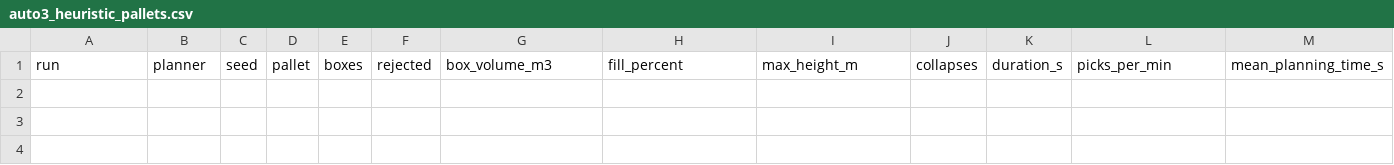
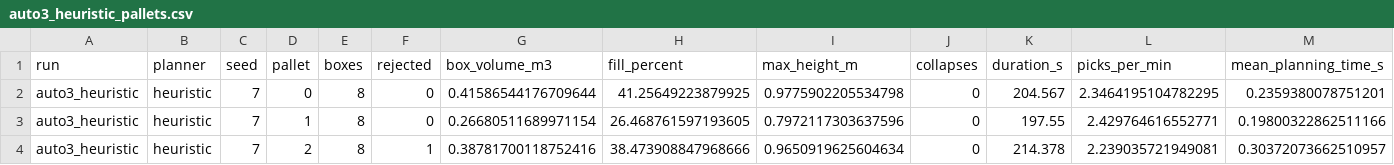
Before and after one commit to JaisalJain/palletizer, a CSV file: results/auto3_heuristic_pallets.csv, drawn as a sheet; only a part is shown; rows hold the shown columns only; the diff names each change by its address in the sheet, - before the commit and + after, or states it on an @@ line.

```diff
--- a/results/auto3_heuristic_pallets.csv
+++ b/results/auto3_heuristic_pallets.csv
+row 2: auto3_heuristic | heuristic | 7 | 0 | 8 | 0 | 0.41586544176709644 | 41.25649223879925 | 0.9775902205534798 | 0 | 204.567 | 2.3464195104782295 | 0.2359380078751201
+row 3: auto3_heuristic | heuristic | 7 | 1 | 8 | 0 | 0.26680511689971154 | 26.468761597193605 | 0.7972117303637596 | 0 | 197.55 | 2.429764616552771 | 0.19800322862511166
+row 4: auto3_heuristic | heuristic | 7 | 2 | 8 | 1 | 0.38781700118752416 | 38.473908847968666 | 0.9650919625604634 | 0 | 214.378 | 2.239035721949081 | 0.30372073662510957
```
Also changed, not shown: 9 other files.
